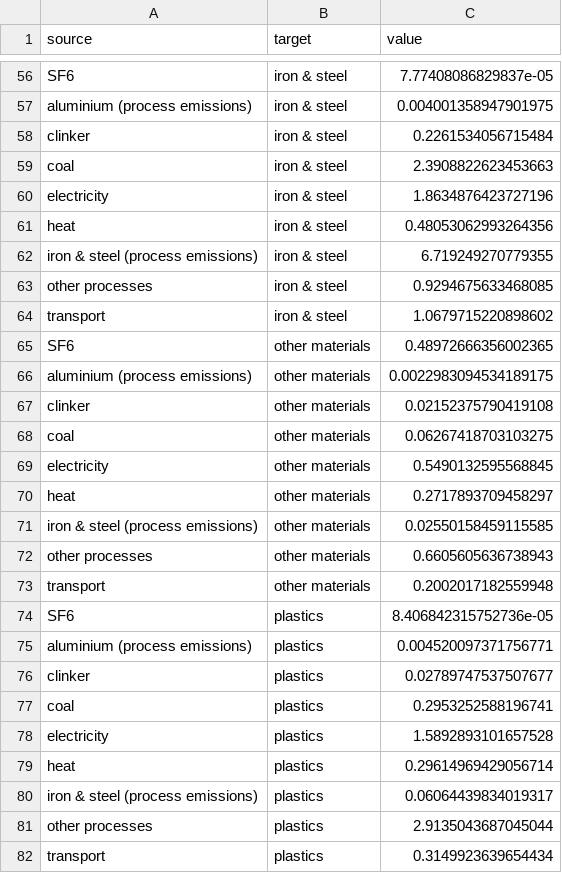
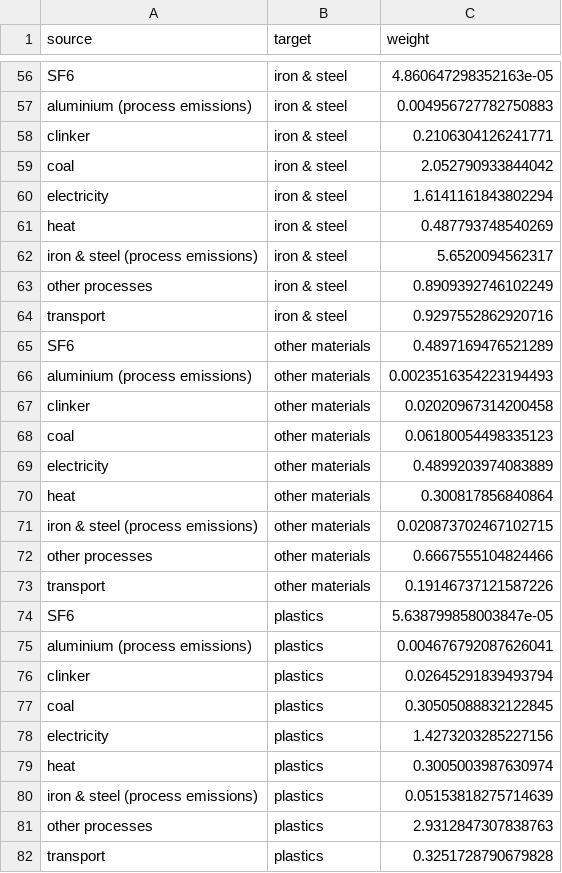
Before and after one commit to TimoDiepers/plca-grid-expansion, a CSV file: sankey_data.csv, drawn as a sheet; only a part is shown, gaps mark what is left out; the diff covers the shown part only; the diff names each change by its address in the sheet, - before the commit and + after, or states it on an @@ line.

```diff
--- a/sankey_data.csv
+++ b/sankey_data.csv
-C1: value
+C1: weight
-C56 (weight): 7.77408086829837e-05
+C56 (weight): 4.860647298352163e-05
-C57 (weight): 0.004001358947901975
+C57 (weight): 0.004956727782750883
-C58 (weight): 0.2261534056715484
+C58 (weight): 0.2106304126241771
-C59 (weight): 2.3908822623453663
+C59 (weight): 2.052790933844042
-C60 (weight): 1.8634876423727196
+C60 (weight): 1.6141161843802294
-C61 (weight): 0.48053062993264356
+C61 (weight): 0.487793748540269
-C62 (weight): 6.719249270779355
+C62 (weight): 5.6520094562317
-C63 (weight): 0.9294675633468085
+C63 (weight): 0.8909392746102249
-C64 (weight): 1.0679715220898602
+C64 (weight): 0.9297552862920716
-C65 (weight): 0.48972666356002365
+C65 (weight): 0.4897169476521289
-C66 (weight): 0.0022983094534189175
+C66 (weight): 0.0023516354223194493
-C67 (weight): 0.02152375790419108
+C67 (weight): 0.02020967314200458
-C68 (weight): 0.06267418703103275
+C68 (weight): 0.06180054498335123
-C69 (weight): 0.5490132595568845
+C69 (weight): 0.4899203974083889
-C70 (weight): 0.2717893709458297
+C70 (weight): 0.300817856840864
-C71 (weight): 0.02550158459115585
+C71 (weight): 0.020873702467102715
-C72 (weight): 0.6605605636738943
+C72 (weight): 0.6667555104824466
-C73 (weight): 0.2002017182559948
+C73 (weight): 0.19146737121587226
-C74 (weight): 8.406842315752736e-05
+C74 (weight): 5.638799858003847e-05
-C75 (weight): 0.004520097371756771
+C75 (weight): 0.004676792087626041
-C76 (weight): 0.02789747537507677
+C76 (weight): 0.02645291839493794
-C77 (weight): 0.2953252588196741
+C77 (weight): 0.30505088832122845
-C78 (weight): 1.5892893101657528
+C78 (weight): 1.4273203285227156
-C79 (weight): 0.29614969429056714
+C79 (weight): 0.3005003987630974
-C80 (weight): 0.06064439834019317
+C80 (weight): 0.05153818275714639
-C81 (weight): 2.9135043687045044
+C81 (weight): 2.9312847307838763
-C82 (weight): 0.3149923639654434
+C82 (weight): 0.3251728790679828
```
Also changed, not shown: 54 edited cells elsewhere in this file, 8 other files.
